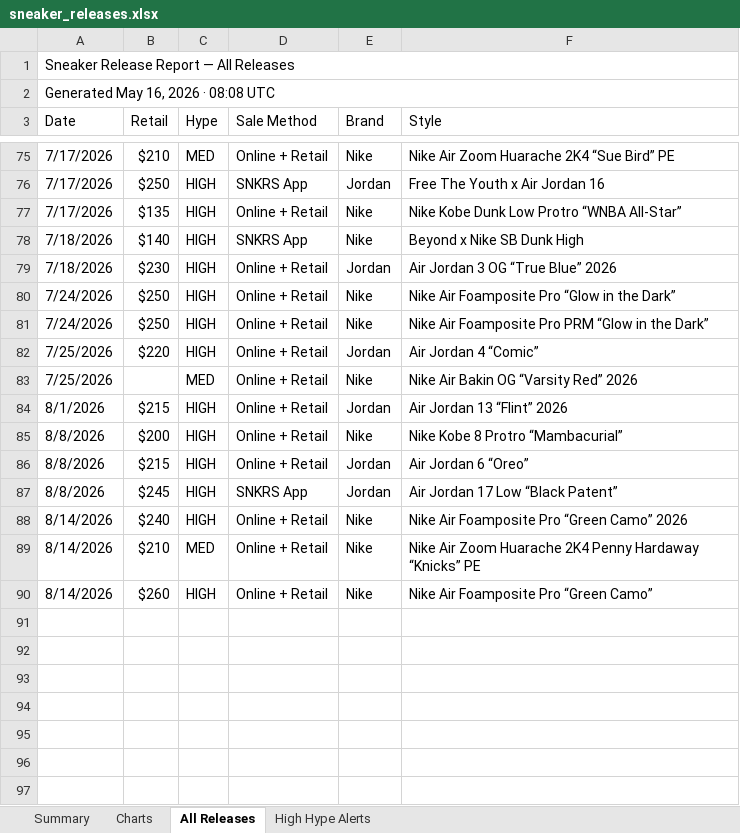
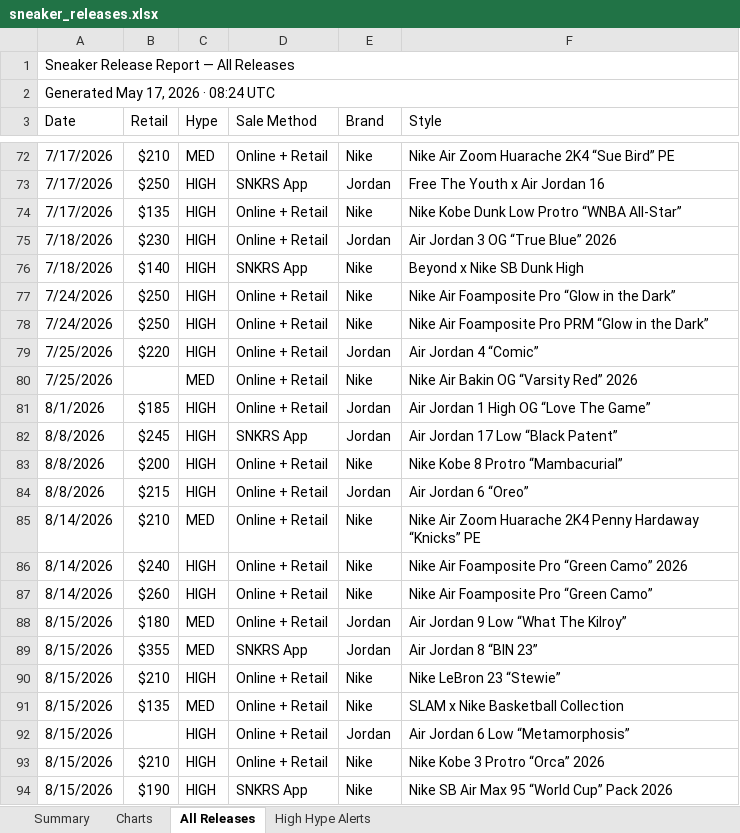
Before and after one commit to lordnader2002-sudo/Shoe-Tracker-v2, an Excel workbook: docs/data/sneaker_releases.xlsx, sheet All Releases, drawn as a sheet; only a part is shown, gaps mark what is left out; values as stored, in another font and other column widths than the file's, no cell formats; addresses are those after the commit; the diff covers the shown part only; the diff names each change by its address in the sheet, - before the commit and + after, or states it on an @@ line.

```diff
--- a/docs/data/sneaker_releases.xlsx (sheet All Releases)
+++ b/docs/data/sneaker_releases.xlsx (sheet All Releases)
-A2 (Date): Generated May 16, 2026 · 08:08 UTC
+A2 (Date): Generated May 17, 2026 · 08:24 UTC
@@ row 79 moved to row 75: 7/18/2026 @@
-B81 (Retail): $215
+B81 (Retail): $185
-F81 (Style): Air Jordan 13 “Flint” 2026
+F81 (Style): Air Jordan 1 High OG “Love The Game”
@@ row 87 moved to row 82: 8/8/2026 @@
@@ row 89 moved to row 85: 8/14/2026 @@
+row 88: 8/15/2026 | $180 | MED | Online + Retail | Jordan | Air Jordan 9 Low “What The Kilroy”
+row 89: 8/15/2026 | $355 | MED | SNKRS App | Jordan | Air Jordan 8 “BIN 23”
+row 90: 8/15/2026 | $210 | HIGH | Online + Retail | Nike | Nike LeBron 23 “Stewie”
+row 91: 8/15/2026 | $135 | MED | Online + Retail | Nike | SLAM x Nike Basketball Collection
+row 92: 8/15/2026 |  | HIGH | Online + Retail | Jordan | Air Jordan 6 Low “Metamorphosis”
+row 93: 8/15/2026 | $210 | HIGH | Online + Retail | Nike | Nike Kobe 3 Protro “Orca” 2026
+row 94: 8/15/2026 | $190 | HIGH | SNKRS App | Nike | Nike SB Air Max 95 “World Cup” Pack 2026
```
Also changed, not shown: 3 removed rows and 9 moved rows elsewhere in this sheet, sheet Summary, sheet High Hype Alerts, sheet Charts, cell formats, reports/sneaker_releases.xlsx, 1 other file.
